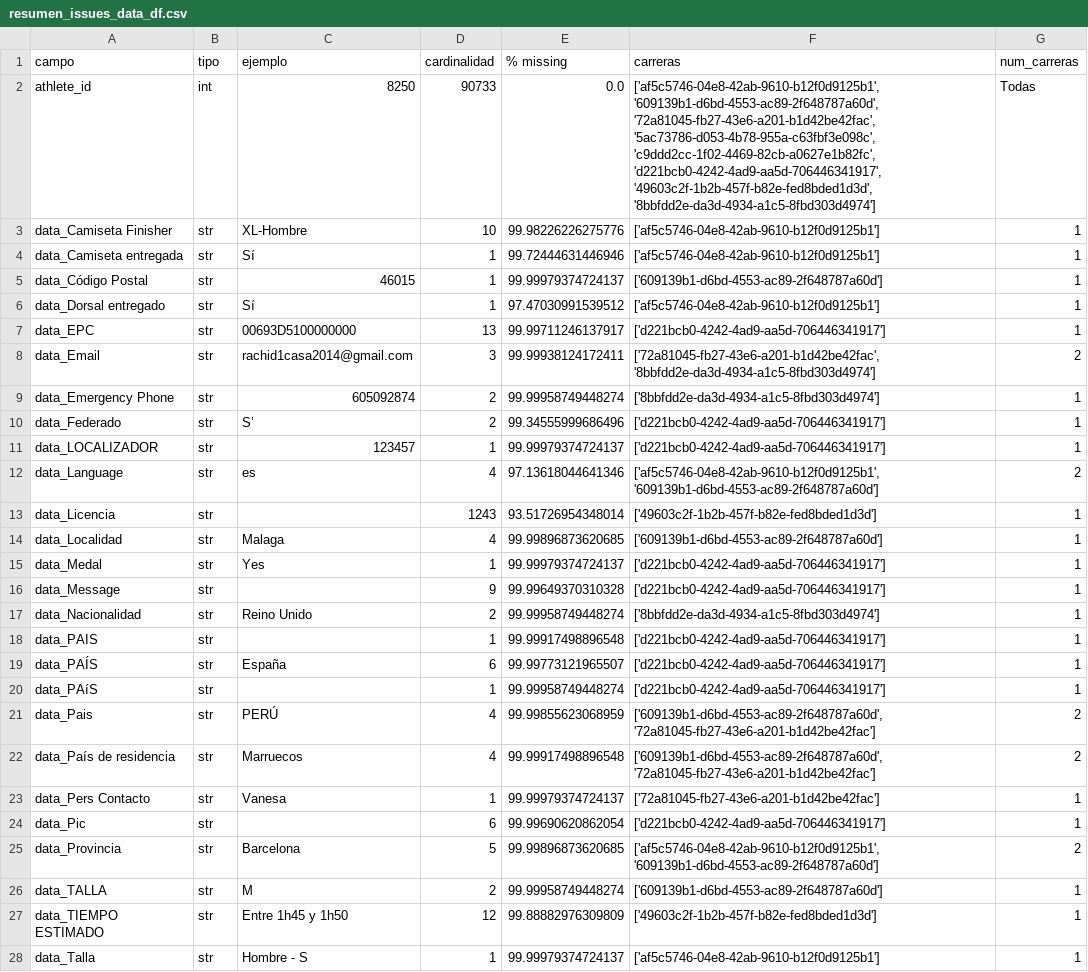
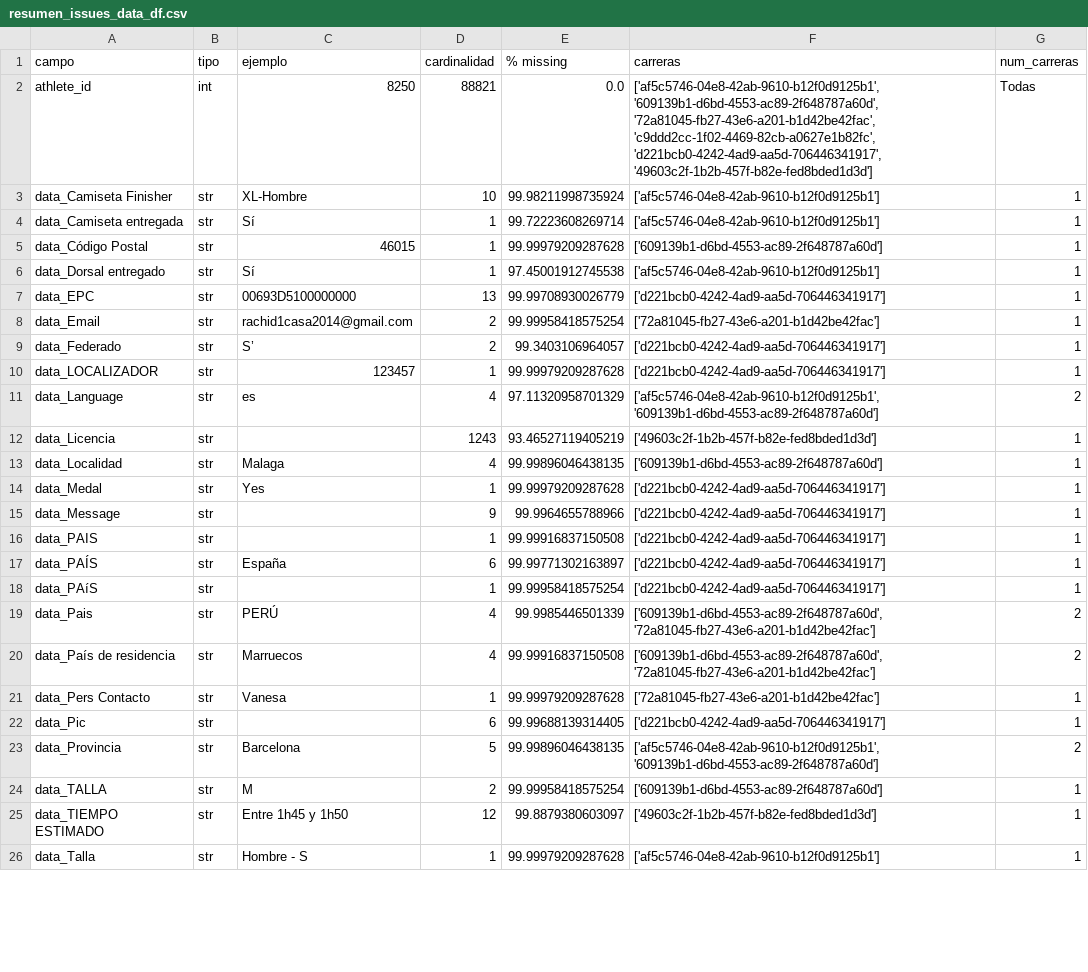
Before and after one commit to Mariosoto709/race_ml_system, a CSV file: TFM_MarioSoto/src/reportes/resumen_issues_data_df.csv, drawn as a sheet; only a part is shown; the diff covers the shown part only.

```diff
--- a/TFM_MarioSoto/src/reportes/resumen_issues_data_df.csv
+++ b/TFM_MarioSoto/src/reportes/resumen_issues_data_df.csv
@@ -1,28 +1,26 @@
 campo,tipo,ejemplo,cardinalidad,% missing,carreras,num_carreras
-athlete_id,int,8250,90733,0.0,"['af5c5746-04e8-42ab-9610-b12f0d9125b1', '609139b1-d6bd-4553-ac89-2f648787a60d', '72a81045-fb27-43e6-a201-b1d42be42fac', '5ac73786-d053-4b78-955a-c63fbf3e098c', 'c9ddd2cc-1f02-4469-82cb-a0627e1b82fc', 'd221bcb0-4242-4ad9-aa5d-706446341917', '49603c2f-1b2b-457f-b82e-fed8bded1d3d', '8bbfdd2e-da3d-4934-a1c5-8fbd303d4974']",Todas
-data_Camiseta Finisher,str,XL-Hombre,10,99.98226226275776,['af5c5746-04e8-42ab-9610-b12f0d9125b1'],1
-data_Camiseta entregada,str,Sí,1,99.72444631446946,['af5c5746-04e8-42ab-9610-b12f0d9125b1'],1
-data_Código Postal,str,46015,1,99.99979374724137,['609139b1-d6bd-4553-ac89-2f648787a60d'],1
-data_Dorsal entregado,str,Sí,1,97.47030991539512,['af5c5746-04e8-42ab-9610-b12f0d9125b1'],1
-data_EPC,str,00693D5100000000,13,99.99711246137917,['d221bcb0-4242-4ad9-aa5d-706446341917'],1
-data_Email,str,rachid1casa2014@gmail.com,3,99.99938124172411,"['72a81045-fb27-43e6-a201-b1d42be42fac', '8bbfdd2e-da3d-4934-a1c5-8fbd303d4974']",2
-data_Emergency Phone,str,605092874,2,99.99958749448274,['8bbfdd2e-da3d-4934-a1c5-8fbd303d4974'],1
-data_Federado,str,S’,2,99.34555999686496,['d221bcb0-4242-4ad9-aa5d-706446341917'],1
-data_LOCALIZADOR,str,123457,1,99.99979374724137,['d221bcb0-4242-4ad9-aa5d-706446341917'],1
-data_Language,str,es,4,97.13618044641346,"['af5c5746-04e8-42ab-9610-b12f0d9125b1', '609139b1-d6bd-4553-ac89-2f648787a60d']",2
-data_Licencia,str,,1243,93.51726954348014,['49603c2f-1b2b-457f-b82e-fed8bded1d3d'],1
-data_Localidad,str,Malaga,4,99.99896873620685,['609139b1-d6bd-4553-ac89-2f648787a60d'],1
-data_Medal,str,Yes,1,99.99979374724137,['d221bcb0-4242-4ad9-aa5d-706446341917'],1
-data_Message,str,,9,99.99649370310328,['d221bcb0-4242-4ad9-aa5d-706446341917'],1
-data_Nacionalidad,str,Reino Unido,2,99.99958749448274,['8bbfdd2e-da3d-4934-a1c5-8fbd303d4974'],1
-data_PAIS,str,,1,99.99917498896548,['d221bcb0-4242-4ad9-aa5d-706446341917'],1
-data_PAÍS,str,España,6,99.99773121965507,['d221bcb0-4242-4ad9-aa5d-706446341917'],1
-data_PAíS,str,,1,99.99958749448274,['d221bcb0-4242-4ad9-aa5d-706446341917'],1
-data_Pais,str,PERÚ,4,99.99855623068959,"['609139b1-d6bd-4553-ac89-2f648787a60d', '72a81045-fb27-43e6-a201-b1d42be42fac']",2
-data_País de residencia,str,Marruecos,4,99.99917498896548,"['609139b1-d6bd-4553-ac89-2f648787a60d', '72a81045-fb27-43e6-a201-b1d42be42fac']",2
-data_Pers Contacto,str,Vanesa,1,99.99979374724137,['72a81045-fb27-43e6-a201-b1d42be42fac'],1
-data_Pic,str,,6,99.99690620862054,['d221bcb0-4242-4ad9-aa5d-706446341917'],1
-data_Provincia,str,Barcelona,5,99.99896873620685,"['af5c5746-04e8-42ab-9610-b12f0d9125b1', '609139b1-d6bd-4553-ac89-2f648787a60d']",2
-data_TALLA,str,M,2,99.99958749448274,['609139b1-d6bd-4553-ac89-2f648787a60d'],1
-data_TIEMPO ESTIMADO,str,Entre 1h45 y 1h50,12,99.88882976309809,['49603c2f-1b2b-457f-b82e-fed8bded1d3d'],1
-data_Talla,str,Hombre - S,1,99.99979374724137,['af5c5746-04e8-42ab-9610-b12f0d9125b1'],1
+athlete_id,int,8250,88821,0.0,"['af5c5746-04e8-42ab-9610-b12f0d9125b1', '609139b1-d6bd-4553-ac89-2f648787a60d', '72a81045-fb27-43e6-a201-b1d42be42fac', 'c9ddd2cc-1f02-4469-82cb-a0627e1b82fc', 'd221bcb0-4242-4ad9-aa5d-706446341917', '49603c2f-1b2b-457f-b82e-fed8bded1d3d']",Todas
+data_Camiseta Finisher,str,XL-Hombre,10,99.98211998735924,['af5c5746-04e8-42ab-9610-b12f0d9125b1'],1
+data_Camiseta entregada,str,Sí,1,99.72223608269714,['af5c5746-04e8-42ab-9610-b12f0d9125b1'],1
+data_Código Postal,str,46015,1,99.99979209287628,['609139b1-d6bd-4553-ac89-2f648787a60d'],1
+data_Dorsal entregado,str,Sí,1,97.45001912745538,['af5c5746-04e8-42ab-9610-b12f0d9125b1'],1
+data_EPC,str,00693D5100000000,13,99.99708930026779,['d221bcb0-4242-4ad9-aa5d-706446341917'],1
+data_Email,str,rachid1casa2014@gmail.com,2,99.99958418575254,['72a81045-fb27-43e6-a201-b1d42be42fac'],1
+data_Federado,str,S’,2,99.3403106964057,['d221bcb0-4242-4ad9-aa5d-706446341917'],1
+data_LOCALIZADOR,str,123457,1,99.99979209287628,['d221bcb0-4242-4ad9-aa5d-706446341917'],1
+data_Language,str,es,4,97.11320958701329,"['af5c5746-04e8-42ab-9610-b12f0d9125b1', '609139b1-d6bd-4553-ac89-2f648787a60d']",2
+data_Licencia,str,,1243,93.46527119405219,['49603c2f-1b2b-457f-b82e-fed8bded1d3d'],1
+data_Localidad,str,Malaga,4,99.99896046438135,['609139b1-d6bd-4553-ac89-2f648787a60d'],1
+data_Medal,str,Yes,1,99.99979209287628,['d221bcb0-4242-4ad9-aa5d-706446341917'],1
+data_Message,str,,9,99.9964655788966,['d221bcb0-4242-4ad9-aa5d-706446341917'],1
+data_PAIS,str,,1,99.99916837150508,['d221bcb0-4242-4ad9-aa5d-706446341917'],1
+data_PAÍS,str,España,6,99.99771302163897,['d221bcb0-4242-4ad9-aa5d-706446341917'],1
+data_PAíS,str,,1,99.99958418575254,['d221bcb0-4242-4ad9-aa5d-706446341917'],1
+data_Pais,str,PERÚ,4,99.9985446501339,"['609139b1-d6bd-4553-ac89-2f648787a60d', '72a81045-fb27-43e6-a201-b1d42be42fac']",2
+data_País de residencia,str,Marruecos,4,99.99916837150508,"['609139b1-d6bd-4553-ac89-2f648787a60d', '72a81045-fb27-43e6-a201-b1d42be42fac']",2
+data_Pers Contacto,str,Vanesa,1,99.99979209287628,['72a81045-fb27-43e6-a201-b1d42be42fac'],1
+data_Pic,str,,6,99.99688139314405,['d221bcb0-4242-4ad9-aa5d-706446341917'],1
+data_Provincia,str,Barcelona,5,99.99896046438135,"['af5c5746-04e8-42ab-9610-b12f0d9125b1', '609139b1-d6bd-4553-ac89-2f648787a60d']",2
+data_TALLA,str,M,2,99.99958418575254,['609139b1-d6bd-4553-ac89-2f648787a60d'],1
+data_TIEMPO ESTIMADO,str,Entre 1h45 y 1h50,12,99.8879380603097,['49603c2f-1b2b-457f-b82e-fed8bded1d3d'],1
+data_Talla,str,Hombre - S,1,99.99979209287628,['af5c5746-04e8-42ab-9610-b12f0d9125b1'],1
```
Also changed, not shown: 1 removed row and 69 edited cells elsewhere in this file, TFM_MarioSoto/src/reportes/reporte_armonizacion.csv, TFM_MarioSoto/src/reportes/reporte_tipos.csv, 16 other files.
